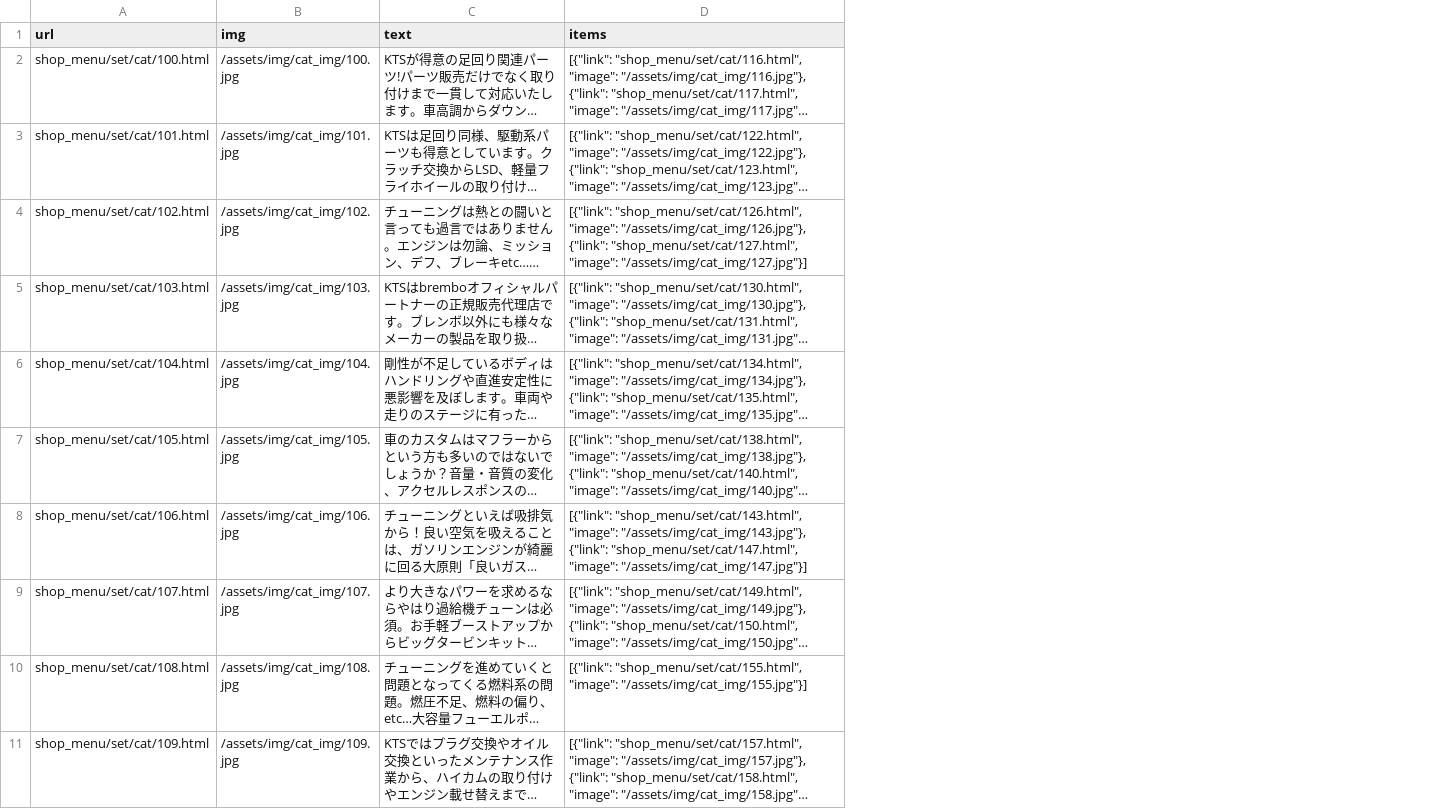
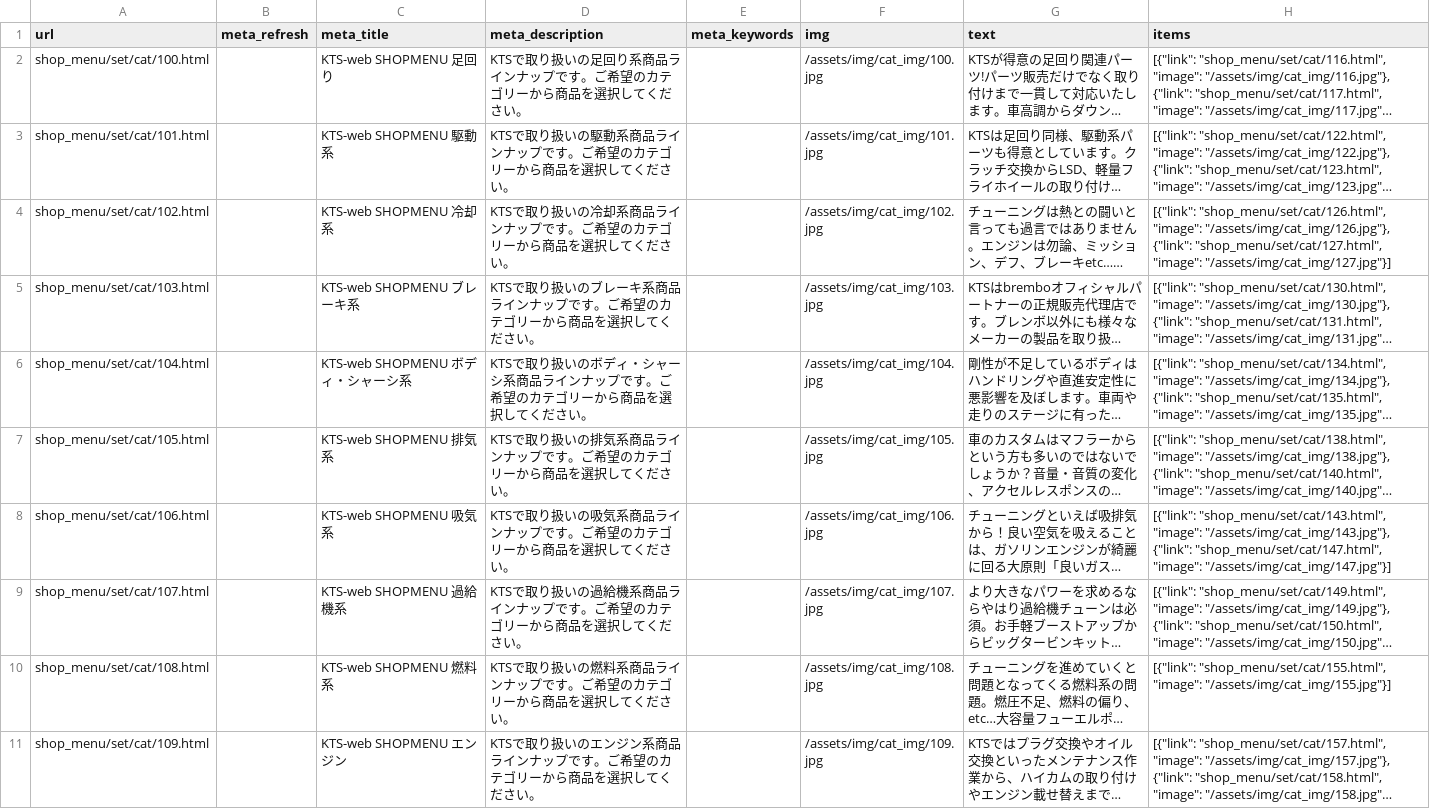
Before and after one commit to Timezone-design/scrapping, a CSV file: data.csv, drawn as a sheet; only a part is shown; long unchanged cells end in …; the diff covers the shown part only; the diff names each change by its address in the sheet, - before the commit and + after, or states it on an @@ line.

```diff
--- a/data.csv
+++ b/data.csv
+column B (meta_refresh), empty
+column C (meta_title), rows 2-11: KTS-web SHOPMENU 足回り | KTS-web SHOPMENU 駆動系 | KTS-web SHOPMENU 冷却系 | KTS-web SHOPMENU ブレーキ系 | KTS-web SHOPMENU ボディ・シャーシ系 | KTS-web SHOPMENU 排気系 | KTS-web SHOPMENU 吸気系 | KTS-web SHOPMENU 過給機系 | KTS-web SHOPMENU 燃料系 | KTS-web SHOPMENU エンジン
+column D (meta_description), rows 2-11: KTSで取り扱いの足回り系商品ラインナップです。ご希望のカテゴリーから商品を選択してください。 | KTSで取り扱いの駆動系商品ラインナップです。ご希望のカテゴリーから商品を選択してください。 | KTSで取り扱いの冷却系商品ラインナップです。ご希望のカテゴリーから商品を選択してください。 | KTSで取り扱いのブレーキ系商品ラインナップです。ご希望のカテゴリーから商品を選択してください。 | KTSで取り扱いのボディ・シャーシ系商品ラインナップです。ご希望のカテゴリーから商品を選択してください。 | KTSで取り扱いの排気系商品ラインナップです。ご希望のカテゴリーから商品を選択してください。 | KTSで取り扱いの吸気系商品ラインナップです。ご希望のカテゴリーから商品を選択してください。 | KTSで取り扱いの過給機系商品ラインナップです。ご希望のカテゴリーから商品を選択してください。 | KTSで取り扱いの燃料系商品ラインナップです。ご希望のカテゴリーから商品を選択してください。 | KTSで取り扱いのエンジン系商品ラインナップです。ご希望のカテゴリーから商品を選択してください。
+column E (meta_keywords), empty
```
Also changed, not shown: 2 added rows elsewhere in this file, 4 other files.
